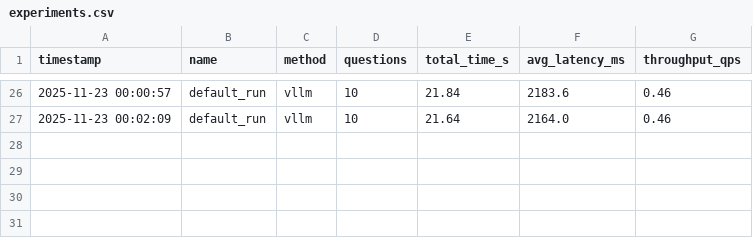
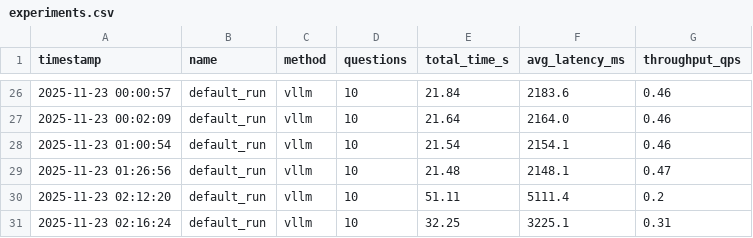
Before and after one commit to arjunprakash027/inferencePipeline, a CSV file: experiments.csv, drawn as a sheet; only a part is shown, gaps mark what is left out.

```diff
--- a/experiments.csv
+++ b/experiments.csv
@@ -27 +27,5 @@ timestamp,name,method,questions,total_time_s,avg_latency_ms,throughput_qps
 2025-11-23 00:02:09,default_run,vllm,10,21.64,2164.0,0.46
+2025-11-23 01:00:54,default_run,vllm,10,21.54,2154.1,0.46
+2025-11-23 01:26:56,default_run,vllm,10,21.48,2148.1,0.47
+2025-11-23 02:12:20,default_run,vllm,10,51.11,5111.4,0.2
+2025-11-23 02:16:24,default_run,vllm,10,32.25,3225.1,0.31
```
Also changed, not shown: 5 other files.
